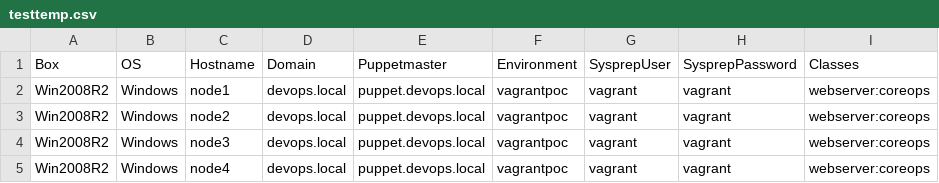
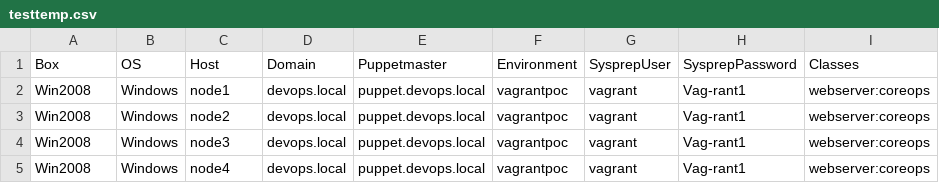
Before and after one commit to devoncustard/Virtualbox, a CSV file: testtemp.csv, drawn as a sheet.

```diff
--- a/testtemp.csv
+++ b/testtemp.csv
@@ -1,5 +1,5 @@
-Box,OS,Hostname,Domain,Puppetmaster,Environment,SysprepUser,SysprepPassword,Classes
-Win2008R2,Windows,node1,devops.local,puppet.devops.local,vagrantpoc,vagrant,vagrant,webserver:coreops
-Win2008R2,Windows,node2,devops.local,puppet.devops.local,vagrantpoc,vagrant,vagrant,webserver:coreops
-Win2008R2,Windows,node3,devops.local,puppet.devops.local,vagrantpoc,vagrant,vagrant,webserver:coreops
-Win2008R2,Windows,node4,devops.local,puppet.devops.local,vagrantpoc,vagrant,vagrant,webserver:coreops
+Box,OS,Host,Domain,Puppetmaster,Environment,SysprepUser,SysprepPassword,Classes
+Win2008,Windows,node1,devops.local,puppet.devops.local,vagrantpoc,vagrant,Vag-rant1,webserver:coreops
+Win2008,Windows,node2,devops.local,puppet.devops.local,vagrantpoc,vagrant,Vag-rant1,webserver:coreops
+Win2008,Windows,node3,devops.local,puppet.devops.local,vagrantpoc,vagrant,Vag-rant1,webserver:coreops
+Win2008,Windows,node4,devops.local,puppet.devops.local,vagrantpoc,vagrant,Vag-rant1,webserver:coreops
```
Also changed, not shown: 4 other files.
